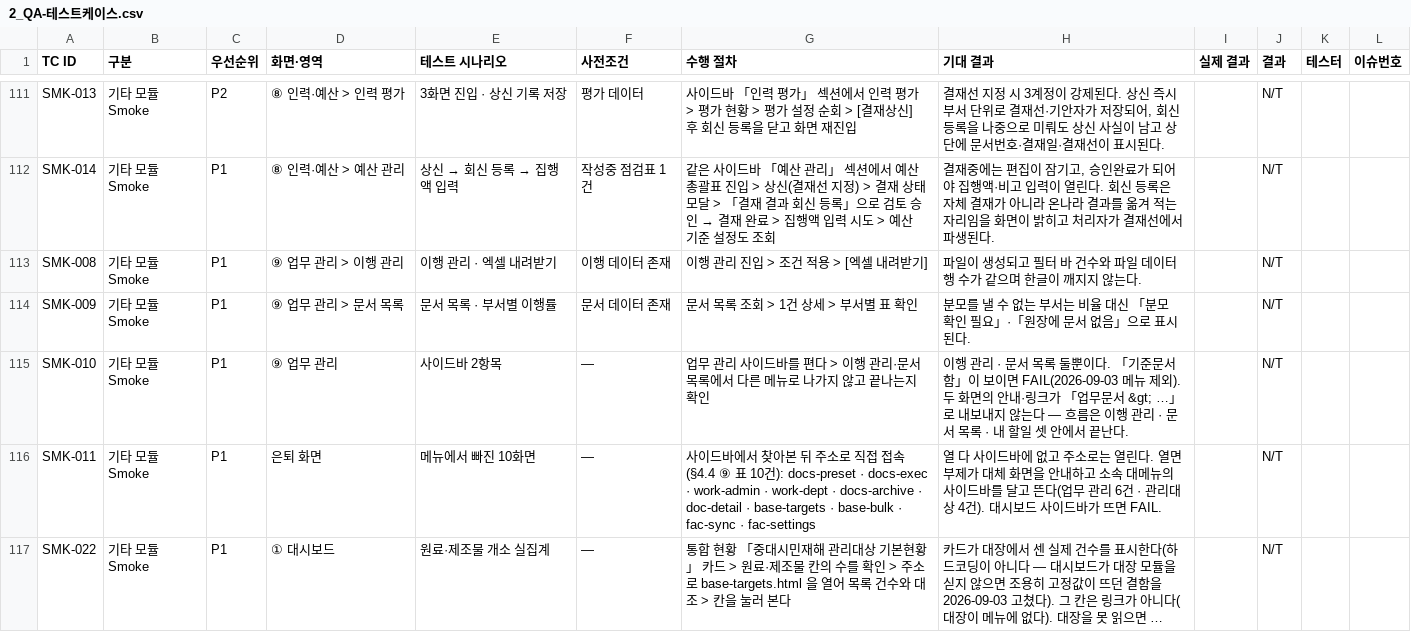
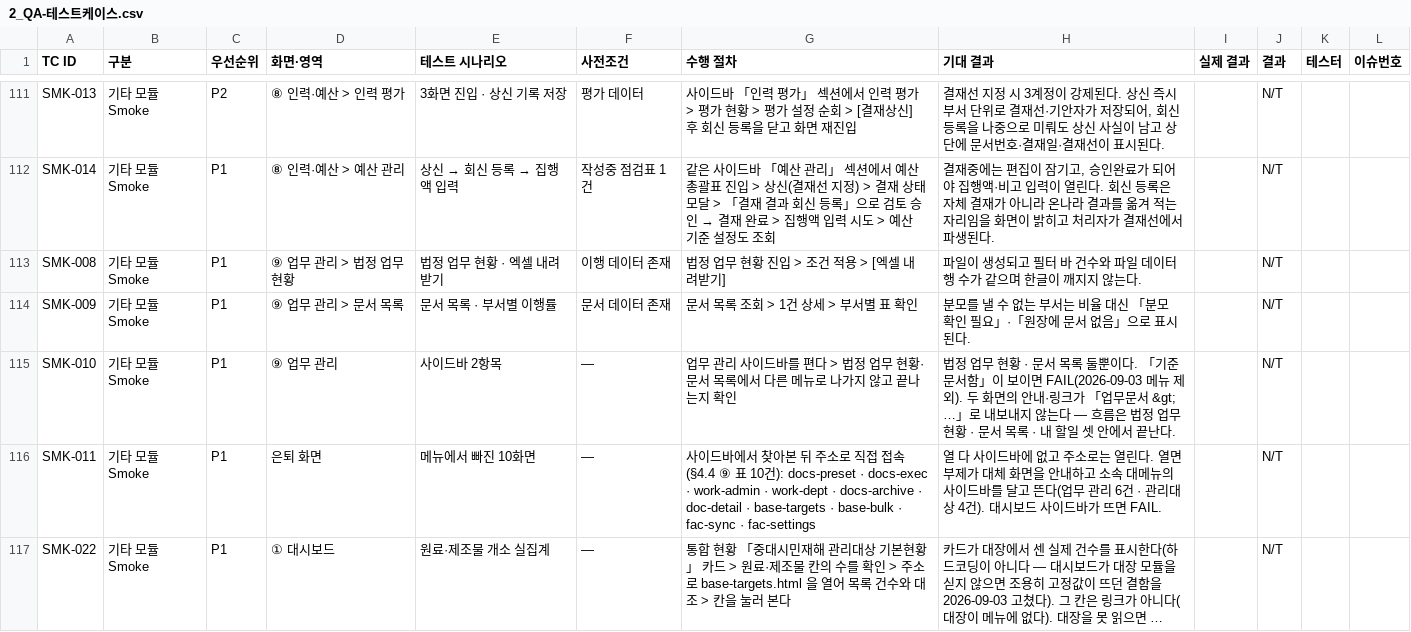
Before and after one commit to bbikiming/safenow-damyang-v2, a CSV file: docs/planning/노션임포트-QA-v0.5/2_QA-테스트케이스.csv, drawn as a sheet; only a part is shown, gaps mark what is left out; long unchanged cells end in …; the diff covers the shown part only.

```diff
--- a/docs/planning/노션임포트-QA-v0.5/2_QA-테스트케이스.csv
+++ b/docs/planning/노션임포트-QA-v0.5/2_QA-테스트케이스.csv
@@ -112,5 +112,5 @@ SMK-013,기타 모듈 Smoke,P2,⑧ 인력·예산 > 인력 평가,3화면 진입
 SMK-014,기타 모듈 Smoke,P1,⑧ 인력·예산 > 예산 관리,상신 → 회신 등록 → 집행액 입력,작성중 점검표 1건,같은 사이드바 「예산 관리」 섹션에서 예산 총괄표 진입 > 상신(결재선 지정) > 결재 상태 모달 > 「결재 결과 회신 등록」으로 검토 승인 → 결재 완료 > 집행액 입력 시도 > 예산 기준 설정도 조회,"결재중에는 편집이 잠기고, 승인완료가 되어야 집행액·비고 입력이 열린다. 회신 등록은 자체 결재가 아니라 온나라 결과를 옮겨 적는 자리임을 화면이 밝히고 처리자가 결재선에서 파생된다.",,N/T,,
-SMK-008,기타 모듈 Smoke,P1,⑨ 업무 관리 > 이행 관리,이행 관리 · 엑셀 내려받기,이행 데이터 존재,이행 관리 진입 > 조건 적용 > [엑셀 내려받기],파일이 생성되고 필터 바 건수와 파일 데이터 행 수가 같으며 한글이 깨지지 않는다.,,N/T,,
+SMK-008,기타 모듈 Smoke,P1,⑨ 업무 관리 > 법정 업무 현황,법정 업무 현황 · 엑셀 내려받기,이행 데이터 존재,법정 업무 현황 진입 > 조건 적용 > [엑셀 내려받기],파일이 생성되고 필터 바 건수와 파일 데이터 행 수가 같으며 한글이 깨지지 않는다.,,N/T,,
 SMK-009,기타 모듈 Smoke,P1,⑨ 업무 관리 > 문서 목록,문서 목록 · 부서별 이행률,문서 데이터 존재,문서 목록 조회 > 1건 상세 > 부서별 표 확인,분모를 낼 수 없는 부서는 비율 대신 「분모 확인 필요」·「원장에 문서 없음」으로 표시된다.,,N/T,,
-SMK-010,기타 모듈 Smoke,P1,⑨ 업무 관리,사이드바 2항목,—,업무 관리 사이드바를 편다 > 이행 관리·문서 목록에서 다른 메뉴로 나가지 않고 끝나는지 확인,이행 관리 · 문서 목록 둘뿐이다. 「기준문서함」이 보이면 FAIL(2026-09-03 메뉴 제외). 두 화면의 안내·링크가 「업무문서 &gt; …」로 내보내지 않는다 — 흐름은 이행 관리 · 문서 목록 · 내 할일 셋 안에서 끝난다.,,N/T,,
+SMK-010,기타 모듈 Smoke,P1,⑨ 업무 관리,사이드바 2항목,—,업무 관리 사이드바를 편다 > 법정 업무 현황·문서 목록에서 다른 메뉴로 나가지 않고 끝나는지 확인,법정 업무 현황 · 문서 목록 둘뿐이다. 「기준문서함」이 보이면 FAIL(2026-09-03 메뉴 제외). 두 화면의 안내·링크가 「업무문서 &gt; …」로 내보내지 않는다 — 흐름은 법정 업무 현황 · 문서 목록 · 내 할일 셋 안에서 끝난다.,,N/T,,
 SMK-011,기타 모듈 Smoke,P1,은퇴 화면,메뉴에서 빠진 10화면,—,사이드바에서 찾아본 뒤 주소로 직접 접속(§4.4 ⑨ 표 10건): docs-preset · docs-exec · work-admin · work-dept · docs-archive · doc-detail · base-targets · base-bulk · fac-sync · fac-settings,열 다 사이드바에 없고 주소로는 열린다. 열면 부제가 대체 화면을 안내하고 소속 대메뉴의 사이드바를 달고 뜬다(업무 관리 6건 · 관리대상 4건). 대시보드 사이드바가 뜨면 FAIL.,,N/T,,
```
Also changed, not shown: 5 edited cells elsewhere in this file, docs/planning/노션임포트-QA-v0.5/2b_QA-테스트케이스-추가분.csv, 5 other files.
